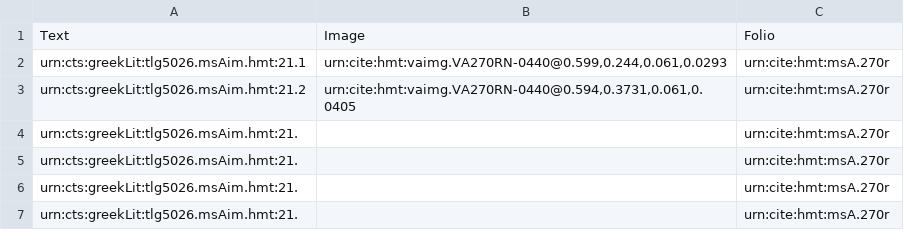
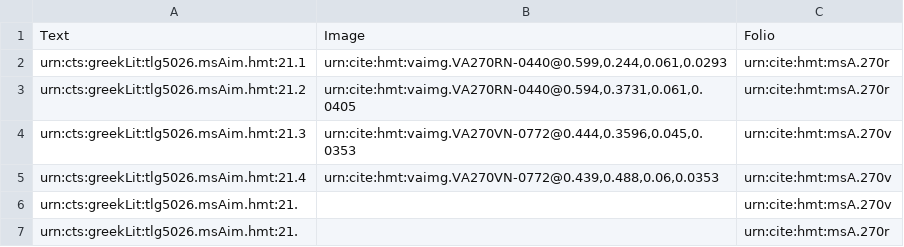
Before and after one commit to cjschu17/hcil-20, a CSV file: collections/venA-intermarginal.csv, drawn as a sheet.

Commit message:
Update venA-intermarginal.csv

```diff
--- a/collections/venA-intermarginal.csv
+++ b/collections/venA-intermarginal.csv
@@ -3,5 +3,5 @@ urn:cts:greekLit:tlg5026.msAim.hmt:21.1,"urn:cite:hmt:vaimg.VA270RN-0440@0.599,0
 urn:cts:greekLit:tlg5026.msAim.hmt:21.2,"urn:cite:hmt:vaimg.VA270RN-0440@0.594,0.3731,0.061,0.0405",urn:cite:hmt:msA.270r
-urn:cts:greekLit:tlg5026.msAim.hmt:21.,"",urn:cite:hmt:msA.270r
-urn:cts:greekLit:tlg5026.msAim.hmt:21.,"",urn:cite:hmt:msA.270r
-urn:cts:greekLit:tlg5026.msAim.hmt:21.,"",urn:cite:hmt:msA.270r
+urn:cts:greekLit:tlg5026.msAim.hmt:21.3,"urn:cite:hmt:vaimg.VA270VN-0772@0.444,0.3596,0.045,0.0353",urn:cite:hmt:msA.270v
+urn:cts:greekLit:tlg5026.msAim.hmt:21.4,"urn:cite:hmt:vaimg.VA270VN-0772@0.439,0.488,0.06,0.0353",urn:cite:hmt:msA.270v
+urn:cts:greekLit:tlg5026.msAim.hmt:21.,"",urn:cite:hmt:msA.270v
 urn:cts:greekLit:tlg5026.msAim.hmt:21.,"",urn:cite:hmt:msA.270r
```
